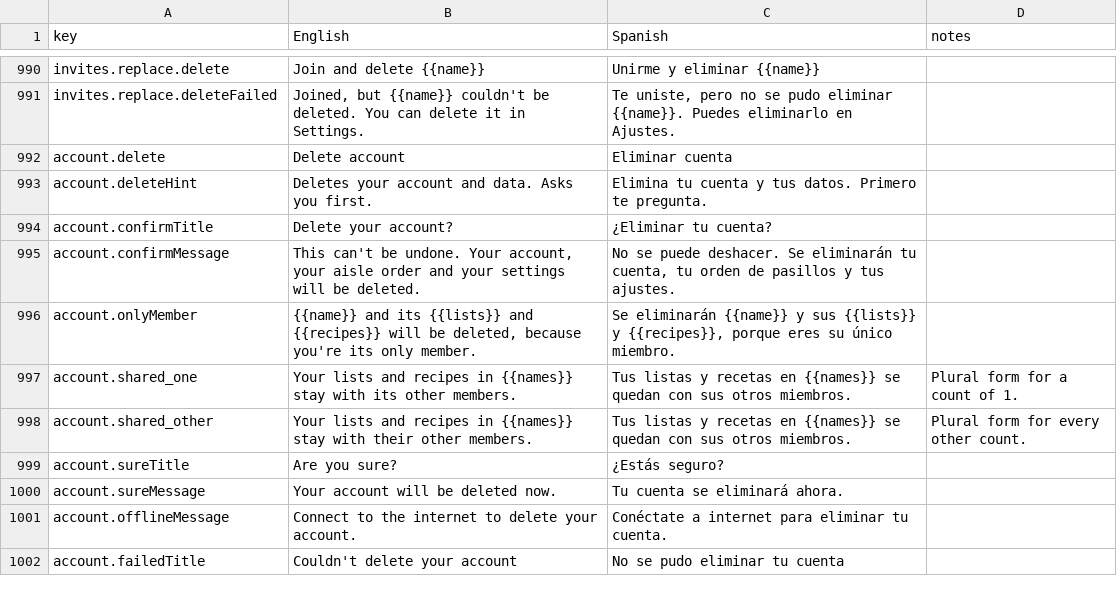
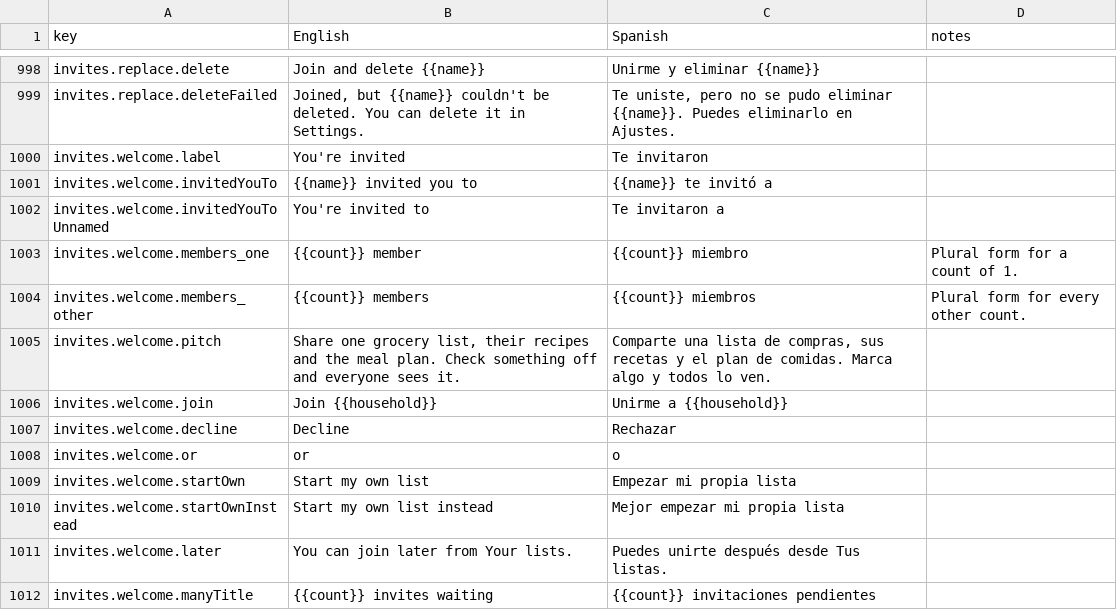
Before and after one commit to jgpasch/perfect-bite, a CSV file: docs/i18n/es-review.csv, drawn as a sheet; only a part is shown, gaps mark what is left out; the shorter side is filled out with more unchanged rows; the diff covers the shown part only.

```diff
--- a/docs/i18n/es-review.csv
+++ b/docs/i18n/es-review.csv
@@ -991 +999,14 @@ invites.replace.delete,Join and delete {{name}},Unirme y eliminar {{name}},
 invites.replace.deleteFailed,"Joined, but {{name}} couldn't be deleted. You can delete it in Settings.","Te uniste, pero no se pudo eliminar {{name}}. Puedes eliminarlo en Ajustes.",
+invites.welcome.label,You're invited,Te invitaron,
+invites.welcome.invitedYouTo,{{name}} invited you to,{{name}} te invitó a,
+invites.welcome.invitedYouToUnnamed,You're invited to,Te invitaron a,
+invites.welcome.members_one,{{count}} member,{{count}} miembro,Plural form for a count of 1.
+invites.welcome.members_other,{{count}} members,{{count}} miembros,Plural form for every other count.
+invites.welcome.pitch,"Share one grocery list, their recipes and the meal plan. Check something off and everyone sees it.","Comparte una lista de compras, sus recetas y el plan de comidas. Marca algo y todos lo ven.",
+invites.welcome.join,Join {{household}},Unirme a {{household}},
+invites.welcome.decline,Decline,Rechazar,
+invites.welcome.or,or,o,
+invites.welcome.startOwn,Start my own list,Empezar mi propia lista,
+invites.welcome.startOwnInstead,Start my own list instead,Mejor empezar mi propia lista,
+invites.welcome.later,You can join later from Your lists.,Puedes unirte después desde Tus listas.,
+invites.welcome.manyTitle,{{count}} invites waiting,{{count}} invitaciones pendientes,
```
Also changed, not shown: 23 added rows and 2 removed rows elsewhere in this file, 17 other files.
